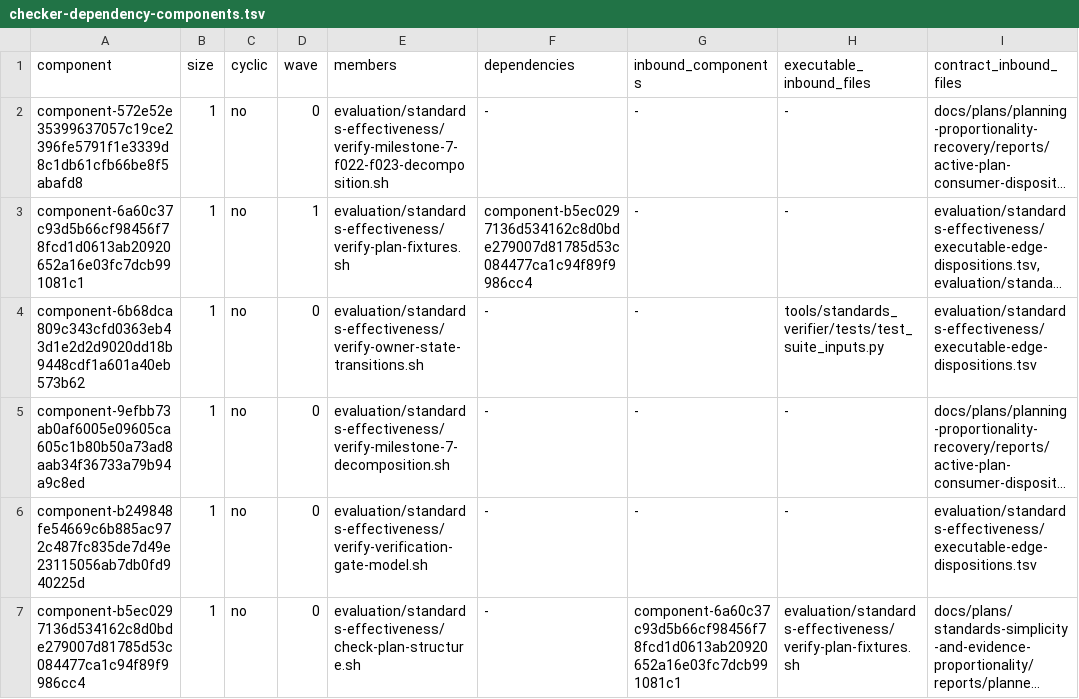
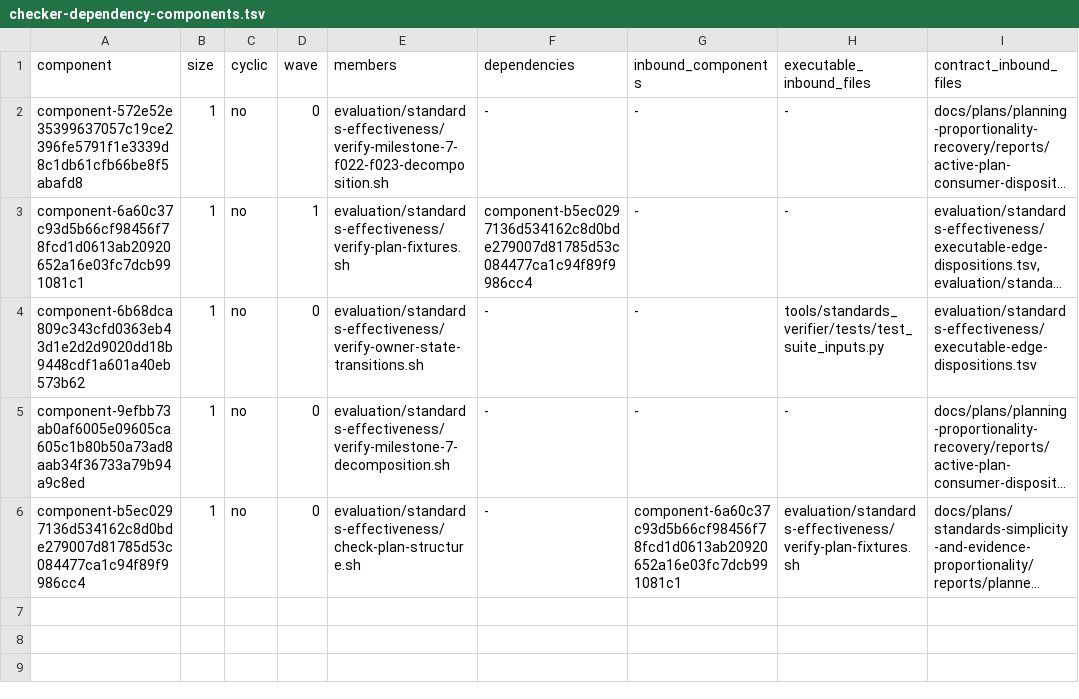
Before and after one commit to MrScripty/Coding-Standards, a TSV file: evaluation/standards-effectiveness/generated/checker-dependency-components.tsv, drawn as a sheet; long unchanged cells end in …; the diff names each change by its address in the sheet, - before the commit and + after, or states it on an @@ line.

```diff
--- a/evaluation/standards-effectiveness/generated/checker-dependency-components.tsv
+++ b/evaluation/standards-effectiveness/generated/checker-dependency-components.tsv
-row 6: component-b249848fe54669c6b885ac972c487fc835de7d49e23115056ab7db0fd940225d | 1 | no | 0 | evaluation/standards-effectiveness/verify-verification-gate-model.sh | - | - | - | evaluation/standards-effectiveness/executable-edge-dispositions.tsv
```
Also changed, not shown: evaluation/standards-effectiveness/checker-migration-packages.tsv, evaluation/standards-effectiveness/executable-edge-dispositions.tsv, 13 other files.
